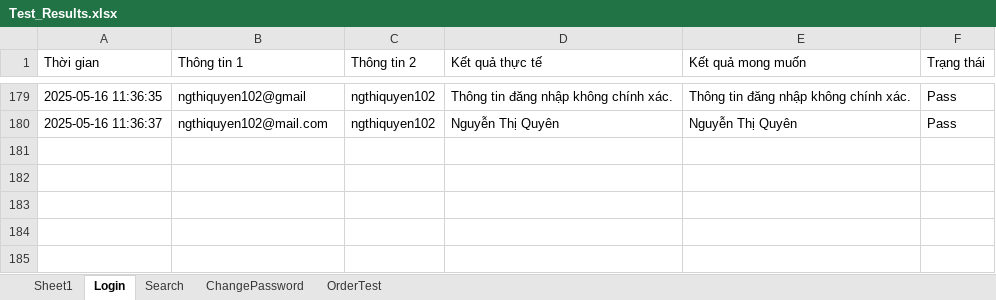
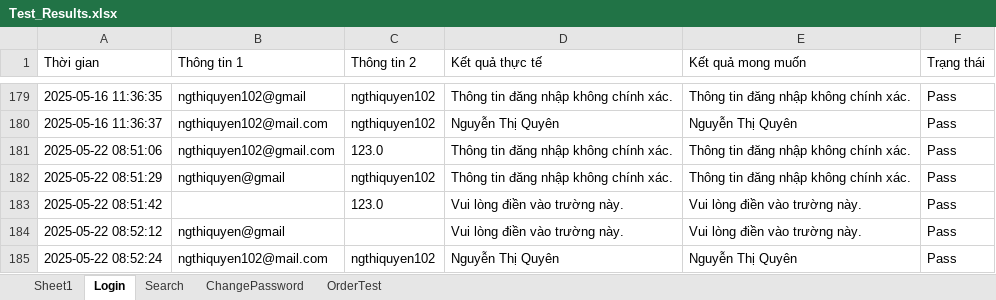
Before and after one commit to ngthiquyen/DA3_TestAutomation, an Excel workbook: target/test-classes/Test_Results.xlsx, sheet Login, drawn as a sheet; only a part is shown, gaps mark what is left out; values as stored, in another font and other column widths than the file's, no borders; the diff names each change by its address in the sheet, - before the commit and + after, or states it on an @@ line.

```diff
--- a/target/test-classes/Test_Results.xlsx (sheet Login)
+++ b/target/test-classes/Test_Results.xlsx (sheet Login)
+row 181: 2025-05-22 08:51:06 | ngthiquyen102@gmail.com | 123.0 | Thông tin đăng nhập không chính xác. | Thông tin đăng nhập không chính xác. | Pass
+row 182: 2025-05-22 08:51:29 | ngthiquyen@gmail | ngthiquyen102 | Thông tin đăng nhập không chính xác. | Thông tin đăng nhập không chính xác. | Pass
+row 183: 2025-05-22 08:51:42 |  | 123.0 | Vui lòng điền vào trường này. | Vui lòng điền vào trường này. | Pass
+row 184: 2025-05-22 08:52:12 | ngthiquyen@gmail |  | Vui lòng điền vào trường này. | Vui lòng điền vào trường này. | Pass
+row 185: 2025-05-22 08:52:24 | ngthiquyen102@mail.com | ngthiquyen102 | Nguyễn Thị Quyên | Nguyễn Thị Quyên | Pass
```
Also changed, not shown: 13 other files.
